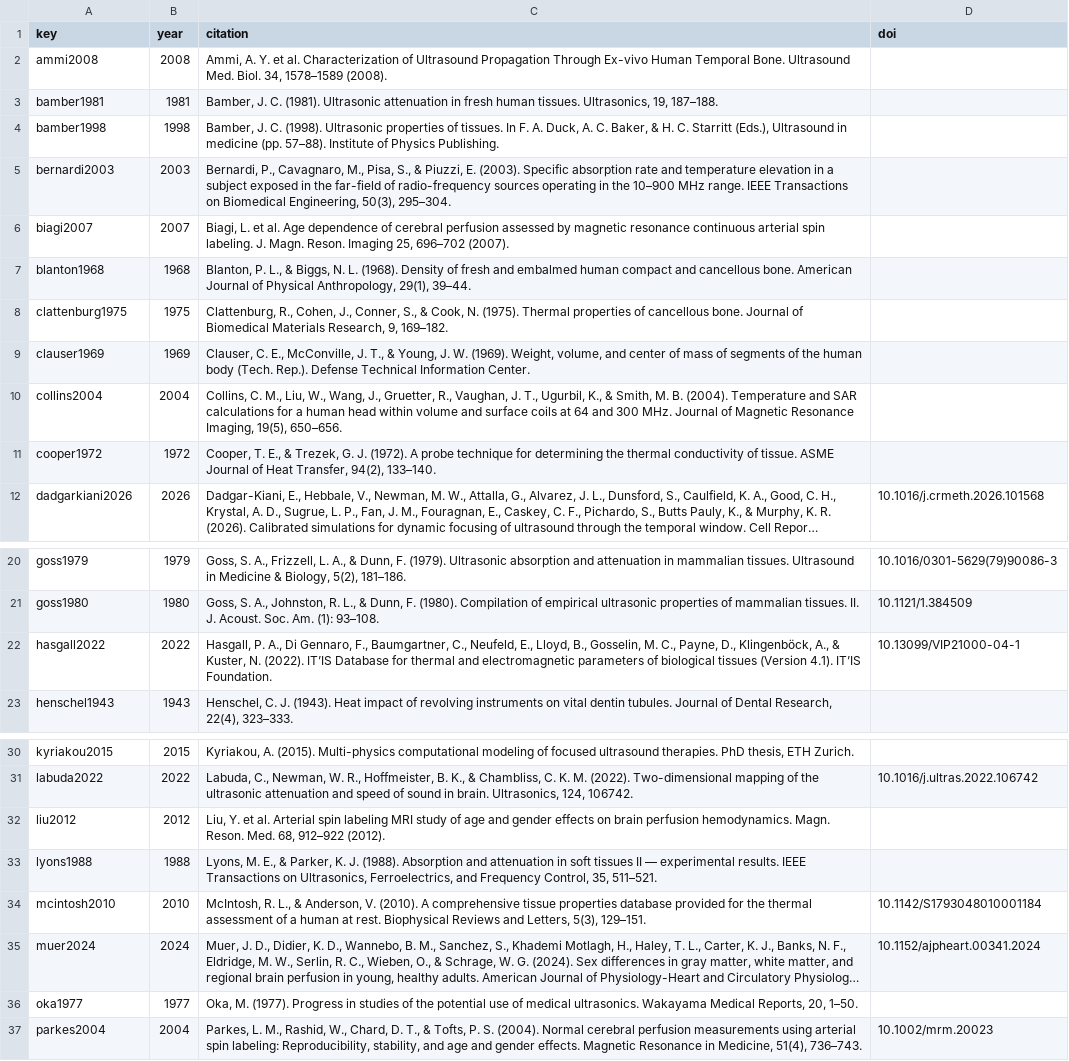
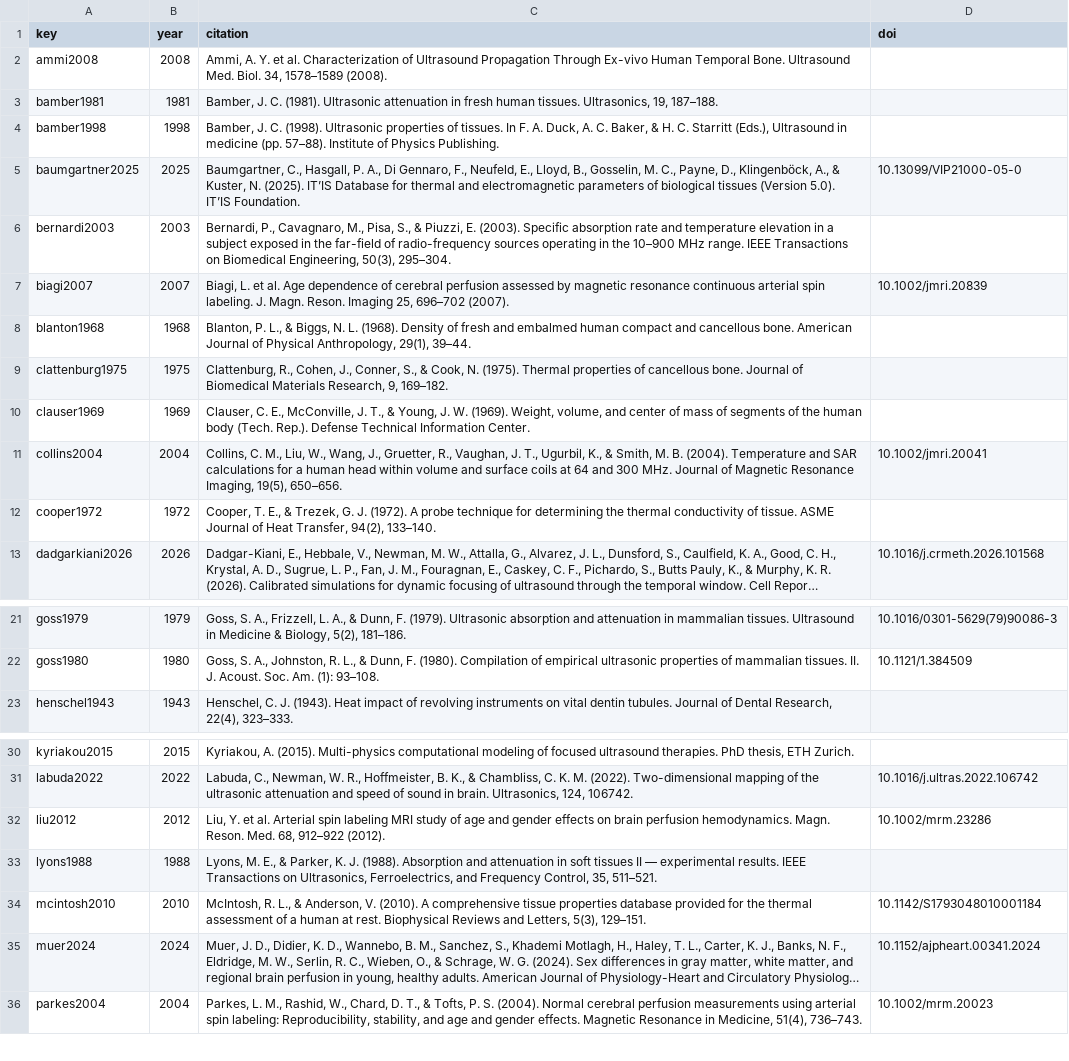
Before and after one commit to ITRUSST/itrusst_properties, a CSV file: literature_web/data/references.csv, drawn as a sheet; only a part is shown, gaps mark what is left out; long unchanged cells end in …; removed rows and columns are numbered as before the commit, all else as after; the diff names each change by its address in the sheet, - before the commit and + after, or states it on an @@ line.

```diff
--- a/literature_web/data/references.csv
+++ b/literature_web/data/references.csv
+row 5: baumgartner2025 | 2025 | Baumgartner, C., Hasgall, P. A., Di Gennaro, F., Neufeld, E., Lloyd, B., Gosselin, M. C., Payne, D., Klingenböck, A., & Kuster, N. (2025). IT’IS Database for thermal and electromagnetic parameters of biological tissues (Version 5.0). IT’IS Foundation. | 10.13099/VIP21000-05-0
-D7 (doi): (empty)
+D7 (doi): 10.1002/jmri.20839
-D11 (doi): (empty)
+D11 (doi): 10.1002/jmri.20041
-row 22: hasgall2022 | 2022 | Hasgall, P. A., Di Gennaro, F., Baumgartner, C., Neufeld, E., Lloyd, B., Gosselin, M. C., Payne, D., Klingenböck, A., & Kuster, N. (2022). IT’IS Database for thermal and electromagnetic parameters of biological tissues (Version 4.1). IT’IS Foundation. | 10.13099/VIP21000-04-1
-D32 (doi): (empty)
+D32 (doi): 10.1002/mrm.23286
-row 36: oka1977 | 1977 | Oka, M. (1977). Progress in studies of the potential use of medical ultrasonics. Wakayama Medical Reports, 20, 1–50.
```
Also changed, not shown: literature_web/data/bounds.csv, 9 other files.
